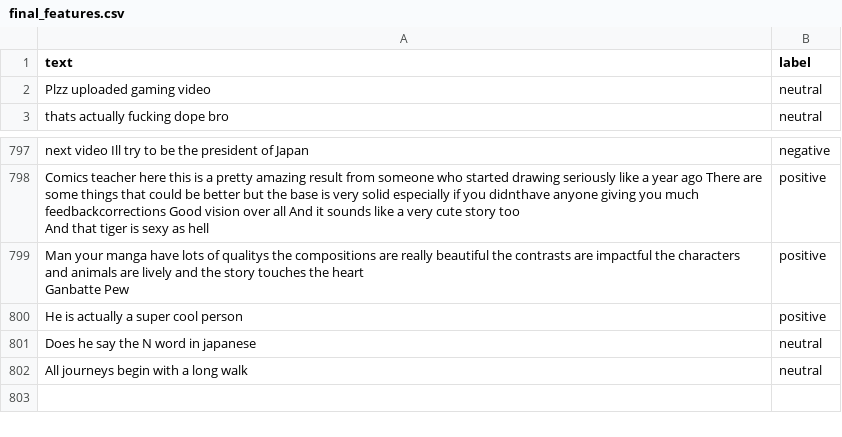
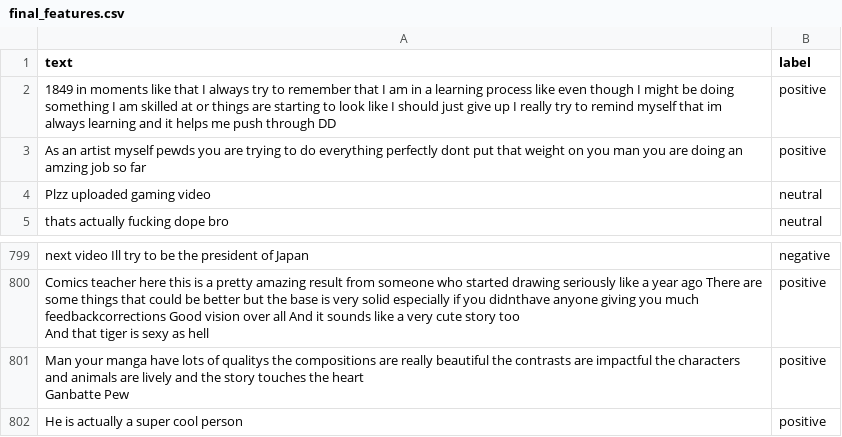
Before and after one commit to aditya0589/youtube-sentiment-classifier, a CSV file: data/final_features.csv, drawn as a sheet; only a part is shown, gaps mark what is left out.

```diff
--- a/data/final_features.csv
+++ b/data/final_features.csv
@@ -1,2 +1,4 @@
 text,label
+1849 in moments like that I always try to remember that I am in a learning process like even though I might be doing something I am skilled at or things are starting to look like I should just give up I really try to remind myself that im always learning and it helps me push through DD,positive
+As an artist myself pewds you are trying to do everything perfectly dont put that weight on you man  you are doing an amzing job so far,positive
 Plzz uploaded gaming video,neutral
@@ -955,3 +957 @@ Ganbatte Pew",positive
 He is actually a super cool person,positive
-Does he say the N word in japanese,neutral
-All journeys begin with a long walk,neutral
```
Also changed, not shown: data/cleaned_comments.csv, data/comments.csv, 9 other files.
